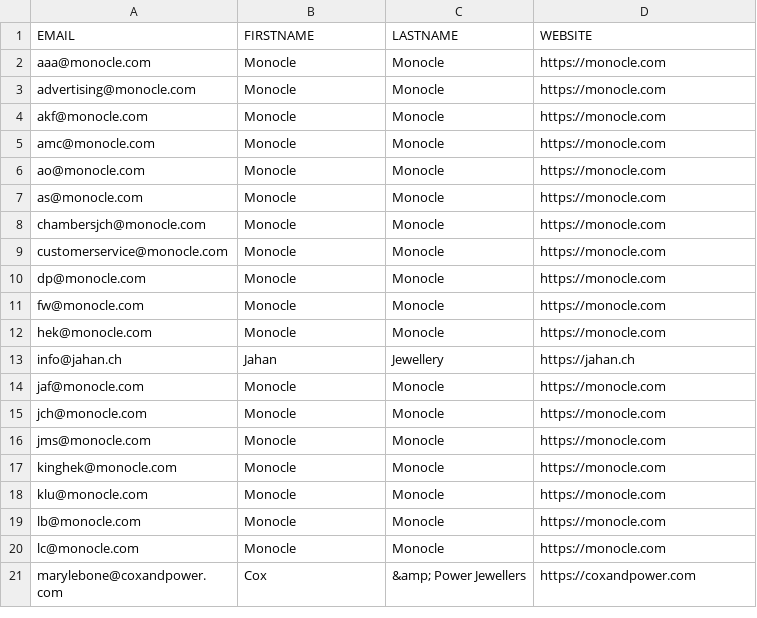
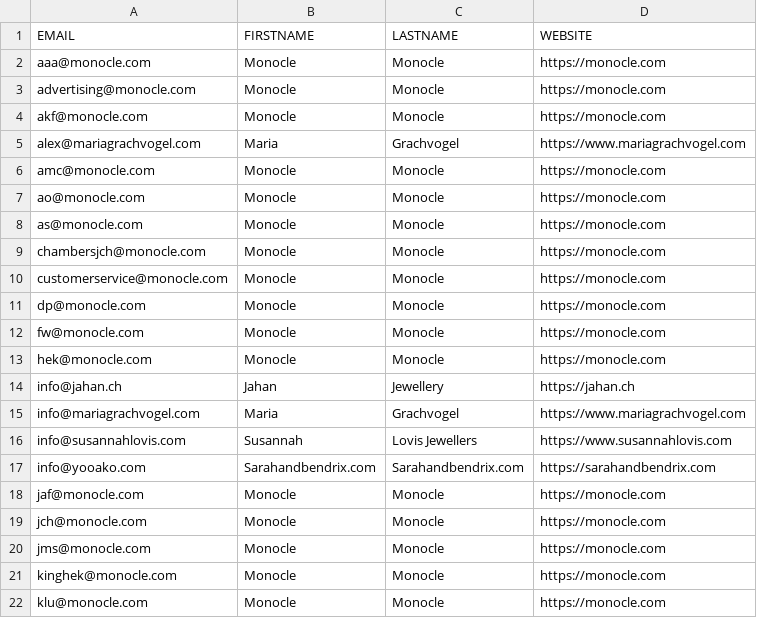
Before and after one commit to mdhemalakanda/docbrain-marketing-data, a CSV file: fedex/fedex-woocommerce-leads-brevo.csv, drawn as a sheet; only a part is shown; the shorter side is filled out with more unchanged rows; the diff names each change by its address in the sheet, - before the commit and + after, or states it on an @@ line.

```diff
--- a/fedex/fedex-woocommerce-leads-brevo.csv
+++ b/fedex/fedex-woocommerce-leads-brevo.csv
+row 5: alex@mariagrachvogel.com | Maria | Grachvogel | https://www.mariagrachvogel.com
+row 15: info@mariagrachvogel.com | Maria | Grachvogel | https://www.mariagrachvogel.com
+row 16: info@susannahlovis.com | Susannah | Lovis Jewellers | https://www.susannahlovis.com
+row 17: info@yooako.com | Sarahandbendrix.com | Sarahandbendrix.com | https://sarahandbendrix.com
```
Also changed, not shown: fedex/fedex-woocommerce-leads.csv, 7 other files.
